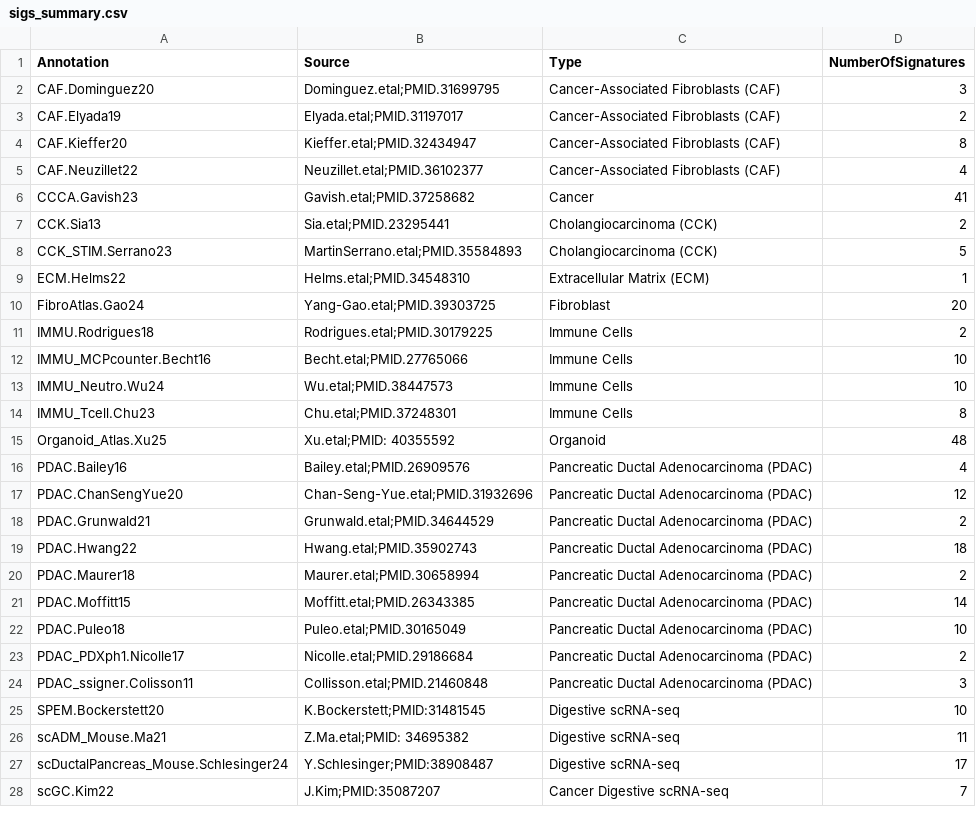
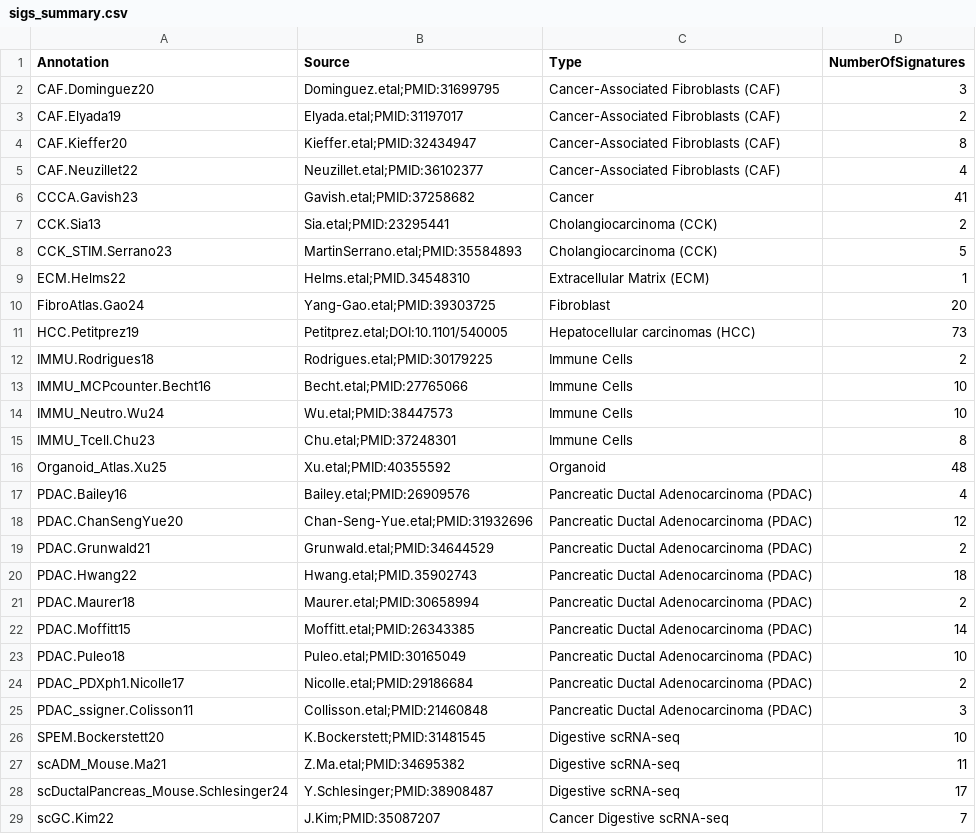
Before and after one commit to GeNeHetX/CancerRNASig, a CSV file: data-raw/sigs_summary.csv, drawn as a sheet; only a part is shown; the diff covers the shown part only.

```diff
--- a/data-raw/sigs_summary.csv
+++ b/data-raw/sigs_summary.csv
@@ -1,27 +1,28 @@
 "Annotation","Source","Type","NumberOfSignatures"
-"CAF.Dominguez20","Dominguez.etal;PMID.31699795","Cancer-Associated Fibroblasts (CAF)",3
-"CAF.Elyada19","Elyada.etal;PMID.31197017","Cancer-Associated Fibroblasts (CAF)",2
-"CAF.Kieffer20","Kieffer.etal;PMID.32434947","Cancer-Associated Fibroblasts (CAF)",8
-"CAF.Neuzillet22","Neuzillet.etal;PMID.36102377","Cancer-Associated Fibroblasts (CAF)",4
-"CCCA.Gavish23","Gavish.etal;PMID.37258682","Cancer",41
-"CCK.Sia13","Sia.etal;PMID.23295441","Cholangiocarcinoma (CCK)",2
-"CCK_STIM.Serrano23","MartinSerrano.etal;PMID.35584893","Cholangiocarcinoma (CCK)",5
+"CAF.Dominguez20","Dominguez.etal;PMID:31699795","Cancer-Associated Fibroblasts (CAF)",3
+"CAF.Elyada19","Elyada.etal;PMID:31197017","Cancer-Associated Fibroblasts (CAF)",2
+"CAF.Kieffer20","Kieffer.etal;PMID:32434947","Cancer-Associated Fibroblasts (CAF)",8
+"CAF.Neuzillet22","Neuzillet.etal;PMID:36102377","Cancer-Associated Fibroblasts (CAF)",4
+"CCCA.Gavish23","Gavish.etal;PMID:37258682","Cancer",41
+"CCK.Sia13","Sia.etal;PMID:23295441","Cholangiocarcinoma (CCK)",2
+"CCK_STIM.Serrano23","MartinSerrano.etal;PMID:35584893","Cholangiocarcinoma (CCK)",5
 "ECM.Helms22","Helms.etal;PMID.34548310","Extracellular Matrix (ECM)",1
-"FibroAtlas.Gao24","Yang-Gao.etal;PMID.39303725","Fibroblast",20
-"IMMU.Rodrigues18","Rodrigues.etal;PMID.30179225","Immune Cells",2
-"IMMU_MCPcounter.Becht16","Becht.etal;PMID.27765066","Immune Cells",10
-"IMMU_Neutro.Wu24","Wu.etal;PMID.38447573","Immune Cells",10
-"IMMU_Tcell.Chu23","Chu.etal;PMID.37248301","Immune Cells",8
-"Organoid_Atlas.Xu25","Xu.etal;PMID: 40355592","Organoid",48
-"PDAC.Bailey16","Bailey.etal;PMID.26909576","Pancreatic Ductal Adenocarcinoma (PDAC)",4
-"PDAC.ChanSengYue20","Chan-Seng-Yue.etal;PMID.31932696","Pancreatic Ductal Adenocarcinoma (PDAC)",12
-"PDAC.Grunwald21","Grunwald.etal;PMID.34644529","Pancreatic Ductal Adenocarcinoma (PDAC)",2
+"FibroAtlas.Gao24","Yang-Gao.etal;PMID:39303725","Fibroblast",20
+"HCC.Petitprez19","Petitprez.etal;DOI:10.1101/540005","Hepatocellular carcinomas (HCC)",73
+"IMMU.Rodrigues18","Rodrigues.etal;PMID:30179225","Immune Cells",2
+"IMMU_MCPcounter.Becht16","Becht.etal;PMID:27765066","Immune Cells",10
+"IMMU_Neutro.Wu24","Wu.etal;PMID:38447573","Immune Cells",10
+"IMMU_Tcell.Chu23","Chu.etal;PMID:37248301","Immune Cells",8
+"Organoid_Atlas.Xu25","Xu.etal;PMID:40355592","Organoid",48
+"PDAC.Bailey16","Bailey.etal;PMID:26909576","Pancreatic Ductal Adenocarcinoma (PDAC)",4
+"PDAC.ChanSengYue20","Chan-Seng-Yue.etal;PMID:31932696","Pancreatic Ductal Adenocarcinoma (PDAC)",12
+"PDAC.Grunwald21","Grunwald.etal;PMID:34644529","Pancreatic Ductal Adenocarcinoma (PDAC)",2
 "PDAC.Hwang22","Hwang.etal;PMID.35902743","Pancreatic Ductal Adenocarcinoma (PDAC)",18
-"PDAC.Maurer18","Maurer.etal;PMID.30658994","Pancreatic Ductal Adenocarcinoma (PDAC)",2
-"PDAC.Moffitt15","Moffitt.etal;PMID.26343385","Pancreatic Ductal Adenocarcinoma (PDAC)",14
-"PDAC.Puleo18","Puleo.etal;PMID.30165049","Pancreatic Ductal Adenocarcinoma (PDAC)",10
-"PDAC_PDXph1.Nicolle17","Nicolle.etal;PMID.29186684","Pancreatic Ductal Adenocarcinoma (PDAC)",2
-"PDAC_ssigner.Colisson11","Collisson.etal;PMID.21460848","Pancreatic Ductal Adenocarcinoma (PDAC)",3
+"PDAC.Maurer18","Maurer.etal;PMID:30658994","Pancreatic Ductal Adenocarcinoma (PDAC)",2
+"PDAC.Moffitt15","Moffitt.etal;PMID:26343385","Pancreatic Ductal Adenocarcinoma (PDAC)",14
+"PDAC.Puleo18","Puleo.etal;PMID:30165049","Pancreatic Ductal Adenocarcinoma (PDAC)",10
+"PDAC_PDXph1.Nicolle17","Nicolle.etal;PMID:29186684","Pancreatic Ductal Adenocarcinoma (PDAC)",2
+"PDAC_ssigner.Colisson11","Collisson.etal;PMID:21460848","Pancreatic Ductal Adenocarcinoma (PDAC)",3
 "SPEM.Bockerstett20","K.Bockerstett;PMID:31481545","Digestive scRNA-seq",10
-"scADM_Mouse.Ma21","Z.Ma.etal;PMID: 34695382","Digestive scRNA-seq",11
+"scADM_Mouse.Ma21","Z.Ma.etal;PMID:34695382","Digestive scRNA-seq",11
 "scDuctalPancreas_Mouse.Schlesinger24","Y.Schlesinger;PMID:38908487","Digestive scRNA-seq",17
```
Also changed, not shown: 1 edited cell elsewhere in this file, 5 other files.
